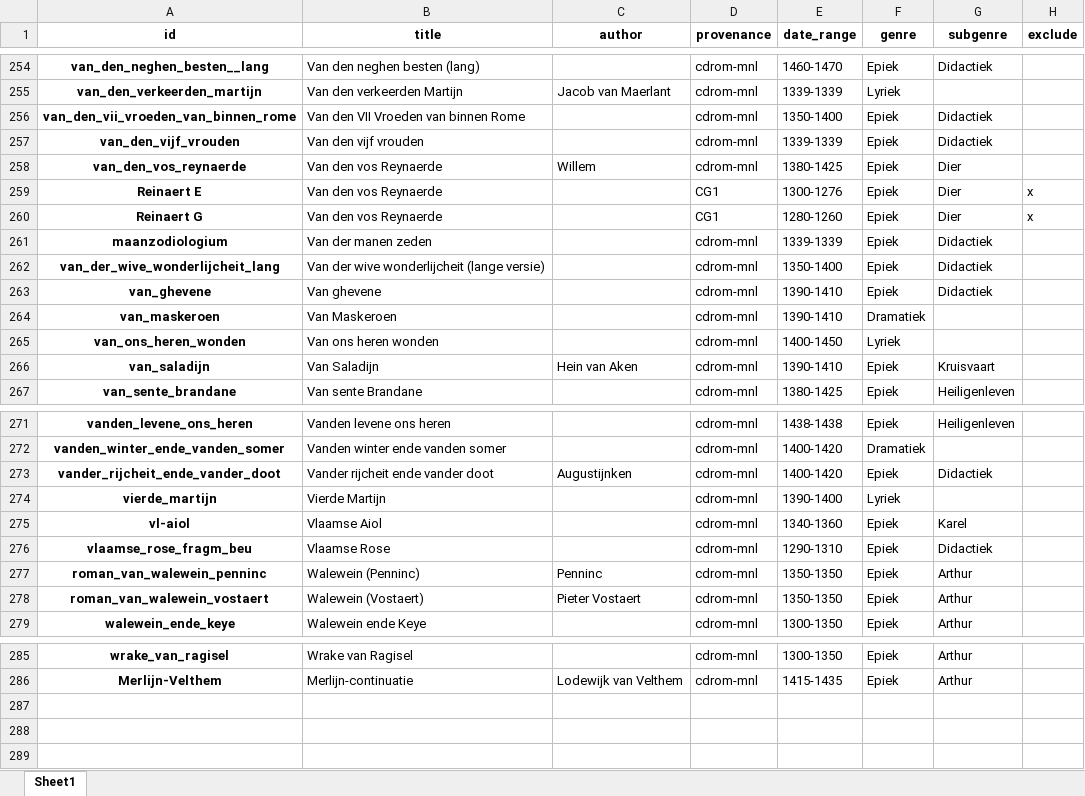
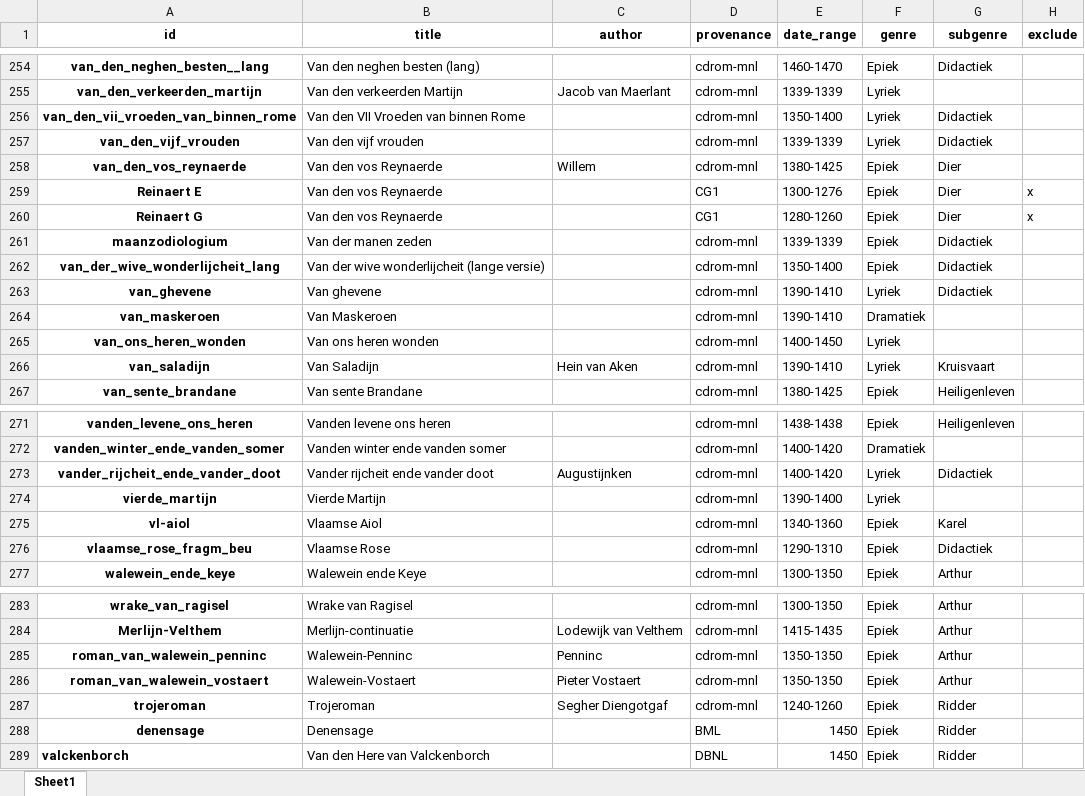
Before and after one commit to mikekestemont/zwerfverzen, an Excel workbook: data/metadata_corrected.xlsx, sheet Sheet1, drawn as a sheet; only a part is shown, gaps mark what is left out; values as stored, in another font and other column widths than the file's, no borders; removed rows and columns are numbered as before the commit, all else as after; the diff covers the shown part only; the diff names each change by its address in the sheet, - before the commit and + after, or states it on an @@ line.

Commit message:
latest metadata

```diff
--- a/data/metadata_corrected.xlsx (sheet Sheet1)
+++ b/data/metadata_corrected.xlsx (sheet Sheet1)
-F256:F257 (genre): Epiek
+F256:F257 (genre): Lyriek
-F263 (genre): Epiek
+F263 (genre): Lyriek
-F266 (genre): Epiek
+F266 (genre): Lyriek
-F273 (genre): Epiek
+F273 (genre): Lyriek
-row 277: roman_van_walewein_penninc | Walewein (Penninc) | Penninc | cdrom-mnl | 1350-1350 | Epiek | Arthur
-row 278: roman_van_walewein_vostaert | Walewein (Vostaert) | Pieter Vostaert | cdrom-mnl | 1350-1350 | Epiek | Arthur
+row 285: roman_van_walewein_penninc | Walewein-Penninc | Penninc | cdrom-mnl | 1350-1350 | Epiek | Arthur
+row 286: roman_van_walewein_vostaert | Walewein-Vostaert | Pieter Vostaert | cdrom-mnl | 1350-1350 | Epiek | Arthur
+row 287: trojeroman | Trojeroman | Segher Diengotgaf | cdrom-mnl | 1240-1260 | Epiek | Ridder
+row 288: denensage | Denensage |  | BML | 1450 | Epiek | Ridder
+row 289: valckenborch | Van den Here van Valckenborch |  | DBNL | 1450 | Epiek | Ridder
```
Also changed, not shown: 3 edited cells elsewhere in this sheet.
